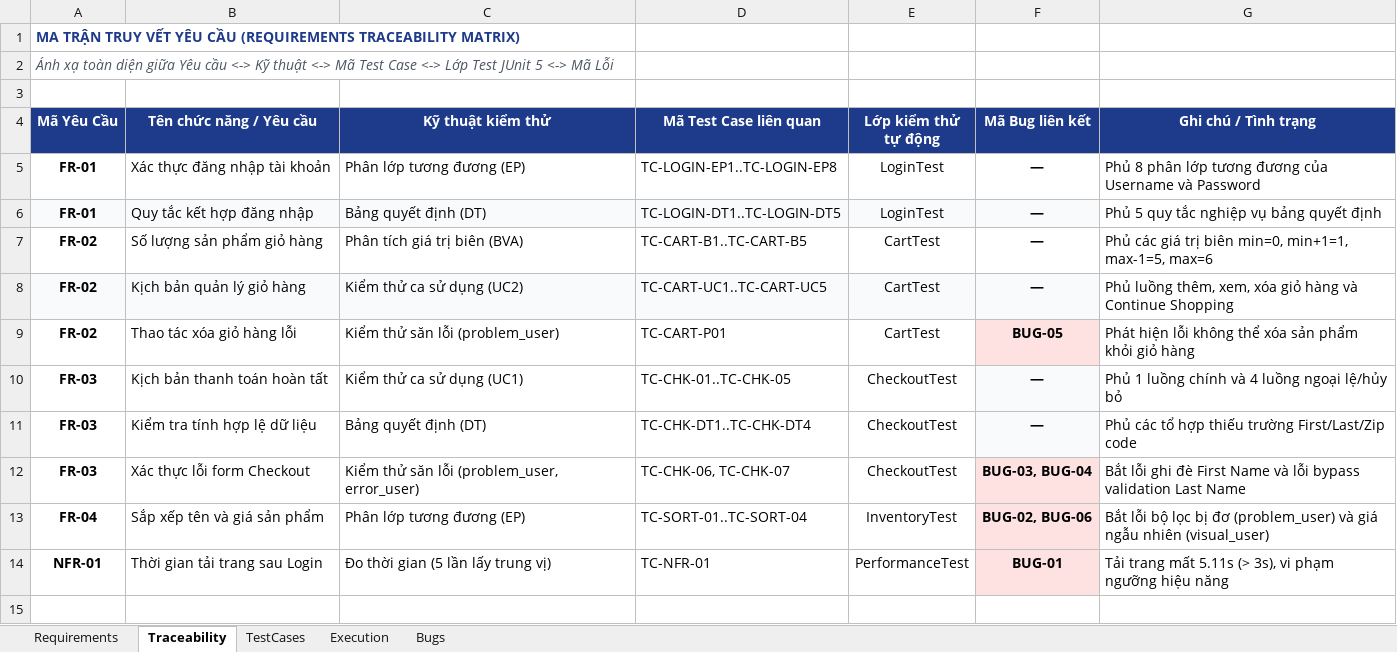
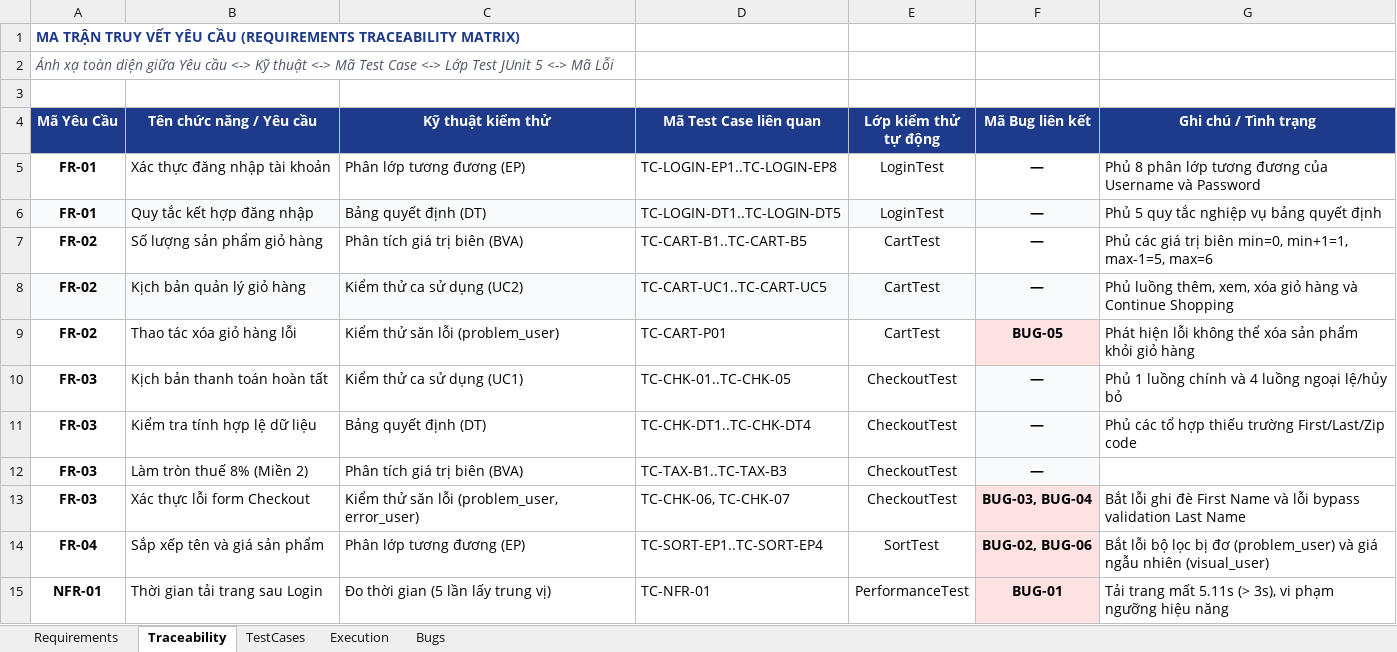
Before and after one commit to dangkhanh2610/SoftwareTesting, an Excel workbook: test-cases.xlsx, sheet Traceability, drawn as a sheet; values as stored, in another font and other column widths than the file's, no borders; charts and pictures not drawn; addresses are those after the commit; the diff names each change by its address in the sheet, - before the commit and + after, or states it on an @@ line.

Commit message:
fix: rename TC-SORT-01..04 to TC-SORT-EP1..EP4 across code, excel and latex report; clarify TC-TAX-B1..B3 as BVA in RTM and Traceability

```diff
--- a/test-cases.xlsx (sheet Traceability)
+++ b/test-cases.xlsx (sheet Traceability)
+row 12: FR-03 | Làm tròn thuế 8% (Miền 2) | Phân tích giá trị biên (BVA) | TC-TAX-B1..TC-TAX-B3 | CheckoutTest | —
-D14 (Mã Test Case liên quan): TC-SORT-01..TC-SORT-04
+D14 (Mã Test Case liên quan): TC-SORT-EP1..TC-SORT-EP4
-E14 (Lớp kiểm thử tự động): InventoryTest
+E14 (Lớp kiểm thử tự động): SortTest
```
Also changed, not shown: sheet Execution, sheet TestCases, charts or pictures, 2 other files.
